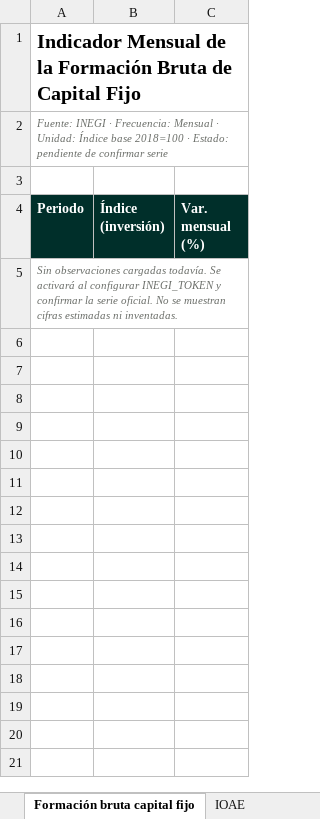
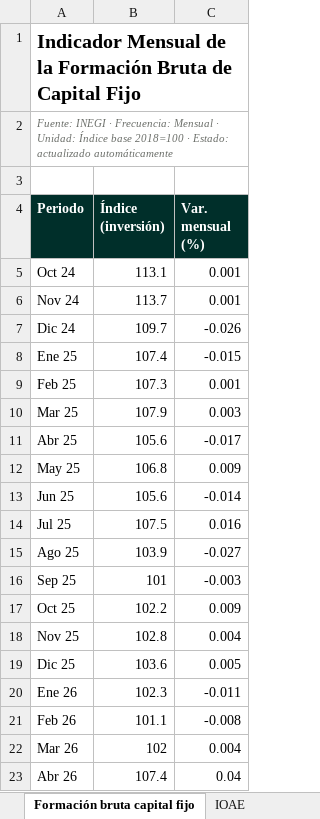
Before and after one commit to luisbuendiag/Indicadores_macroeconomicos_Mex, an Excel workbook: downloads/Indicadores_Macroeconomicos_Mexico_Actualizado.xlsx, sheet Formación bruta capital fijo, drawn as a sheet; values as stored, in another font and other column widths than the file's, no borders; removed rows and columns are numbered as before the commit, all else as after; the diff names each change by its address in the sheet, - before the commit and + after, or states it on an @@ line.

```diff
--- a/downloads/Indicadores_Macroeconomicos_Mexico_Actualizado.xlsx (sheet Formación bruta capital fijo)
+++ b/downloads/Indicadores_Macroeconomicos_Mexico_Actualizado.xlsx (sheet Formación bruta capital fijo)
-A2 (Periodo): …· Estado: pendiente de confirmar serie
+A2 (Periodo): …· Estado: actualizado automáticamente
-row 5: Sin observaciones cargadas todavía. Se activará al configurar INEGI_TOKEN y confirmar la serie oficial. No se muestran cifras estimadas ni inventadas.
+row 5: Oct 24 | 113.1 | 0.001
+row 6: Nov 24 | 113.7 | 0.001
+row 7: Dic 24 | 109.7 | -0.026
+row 8: Ene 25 | 107.4 | -0.015
+row 9: Feb 25 | 107.3 | 0.001
+row 10: Mar 25 | 107.9 | 0.003
+row 11: Abr 25 | 105.6 | -0.017
+row 12: May 25 | 106.8 | 0.009
+row 13: Jun 25 | 105.6 | -0.014
+row 14: Jul 25 | 107.5 | 0.016
+row 15: Ago 25 | 103.9 | -0.027
+row 16: Sep 25 | 101 | -0.003
+row 17: Oct 25 | 102.2 | 0.009
+row 18: Nov 25 | 102.8 | 0.004
+row 19: Dic 25 | 103.6 | 0.005
+row 20: Ene 26 | 102.3 | -0.011
+row 21: Feb 26 | 101.1 | -0.008
+row 22: Mar 26 | 102 | 0.004
+row 23: Abr 26 | 107.4 | 0.04
```
Also changed, not shown: sheet IOAE, sheet Control de actualizaciones, sheet EMIM (Manufactura), sheet Síntesis de coyuntura, sheet Metodología y fuentes, 18 other files.
